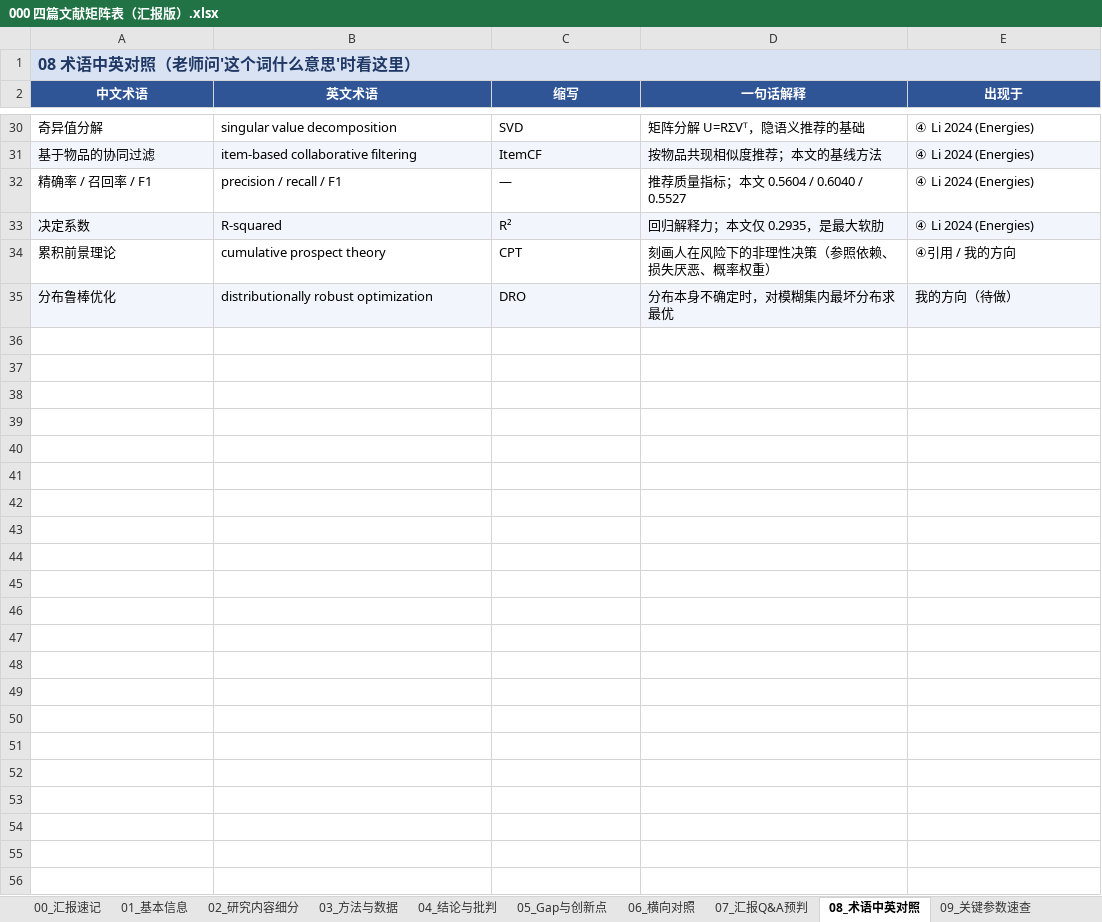
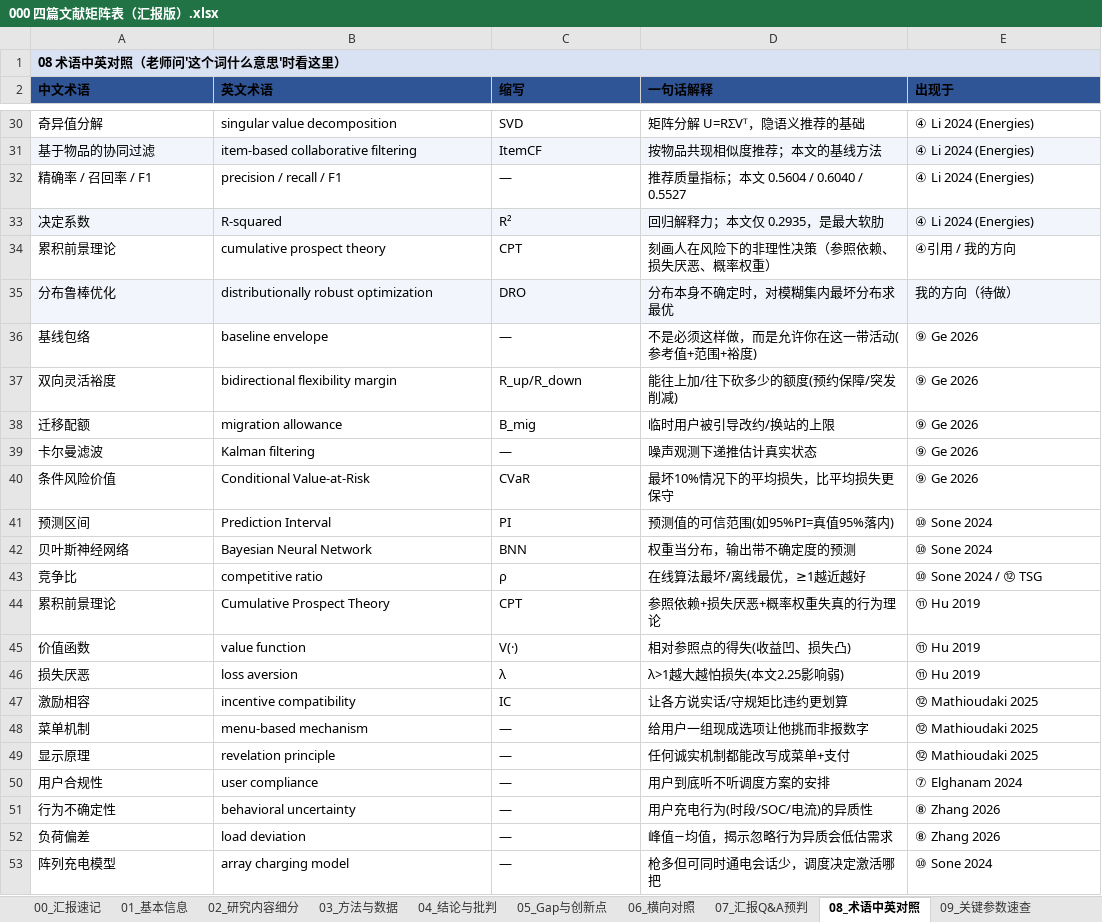
Before and after one commit to Lummibunny/study, an Excel workbook: 文献笔记-充电桩预约/000 四篇文献矩阵表（汇报版）.xlsx, sheet 08_术语中英对照, drawn as a sheet; only a part is shown, gaps mark what is left out; values as stored, in another font and other column widths than the file's, no borders; the diff covers the shown part only; the diff names each change by its address in the sheet, - before the commit and + after, or states it on an @@ line.

```diff
--- a/文献笔记-充电桩预约/000 四篇文献矩阵表（汇报版）.xlsx (sheet 08_术语中英对照)
+++ b/文献笔记-充电桩预约/000 四篇文献矩阵表（汇报版）.xlsx (sheet 08_术语中英对照)
-A1 text colour: #1F3864
+A1 text colour: black, text size: smaller
@@ A2:E2 text colour: #FFFFFF → black, alignment: center → left @@
+row 36: 基线包络 | baseline envelope | — | 不是必须这样做，而是允许你在这一带活动(参考值+范围+裕度) | ⑨ Ge 2026
+row 37: 双向灵活裕度 | bidirectional flexibility margin | R_up/R_down | 能往上加/往下砍多少的额度(预约保障/突发削减) | ⑨ Ge 2026
+row 38: 迁移配额 | migration allowance | B_mig | 临时用户被引导改约/换站的上限 | ⑨ Ge 2026
+row 39: 卡尔曼滤波 | Kalman filtering | — | 噪声观测下递推估计真实状态 | ⑨ Ge 2026
+row 40: 条件风险价值 | Conditional Value-at-Risk | CVaR | 最坏10%情况下的平均损失，比平均损失更保守 | ⑨ Ge 2026
+row 41: 预测区间 | Prediction Interval | PI | 预测值的可信范围(如95%PI=真值95%落内) | ⑩ Sone 2024
+row 42: 贝叶斯神经网络 | Bayesian Neural Network | BNN | 权重当分布，输出带不确定度的预测 | ⑩ Sone 2024
+row 43: 竞争比 | competitive ratio | ρ | 在线算法最坏/离线最优，≥1越近越好 | ⑩ Sone 2024 / ⑫ TSG
+row 44: 累积前景理论 | Cumulative Prospect Theory | CPT | 参照依赖+损失厌恶+概率权重失真的行为理论 | ⑪ Hu 2019
+row 45: 价值函数 | value function | V(·) | 相对参照点的得失(收益凹、损失凸) | ⑪ Hu 2019
+row 46: 损失厌恶 | loss aversion | λ | λ>1越大越怕损失(本文2.25影响弱) | ⑪ Hu 2019
+row 47: 激励相容 | incentive compatibility | IC | 让各方说实话/守规矩比违约更划算 | ⑫ Mathioudaki 2025
+row 48: 菜单机制 | menu-based mechanism | — | 给用户一组现成选项让他挑而非报数字 | ⑫ Mathioudaki 2025
+row 49: 显示原理 | revelation principle | — | 任何诚实机制都能改写成菜单+支付 | ⑫ Mathioudaki 2025
+row 50: 用户合规性 | user compliance | — | 用户到底听不听调度方案的安排 | ⑦ Elghanam 2024
+row 51: 行为不确定性 | behavioral uncertainty | — | 用户充电行为(时段/SOC/电流)的异质性 | ⑧ Zhang 2026
+row 52: 负荷偏差 | load deviation | — | 峰值−均值，揭示忽略行为异质会低估需求 | ⑧ Zhang 2026
+row 53: 阵列充电模型 | array charging model | — | 枪多但可同时通电会话少，调度决定激活哪把 | ⑩ Sone 2024
```
Also changed, not shown: 25 added rows elsewhere in this sheet, sheet 05_Gap与创新点, sheet 09_关键参数速查, sheet 11_延伸阅读清单, sheet 07_汇报Q&A预判, sheet 03_方法与数据, sheet 06_横向对照, 6 more sheets, 2 other files.
